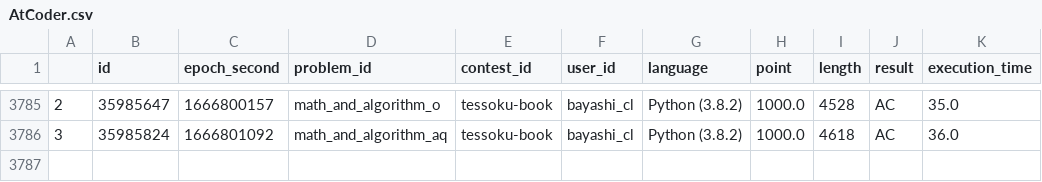
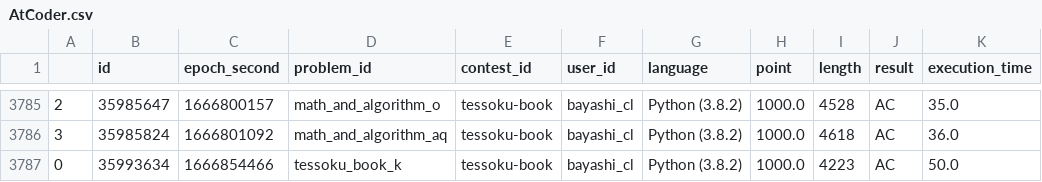
Before and after one commit to bayashi-cl/procon-submission, a CSV file: data/AtCoder.csv, drawn as a sheet; only a part is shown, gaps mark what is left out.

Commit message:
update Atcoder.csv

```diff
--- a/data/AtCoder.csv
+++ b/data/AtCoder.csv
@@ -3786 +3786,2 @@
 3,35985824,1666801092,math_and_algorithm_aq,tessoku-book,bayashi_cl,Python (3.8.2),1000.0,4618,AC,36.0
+0,35993634,1666854466,tessoku_book_k,tessoku-book,bayashi_cl,Python (3.8.2),1000.0,4223,AC,50.0
```
